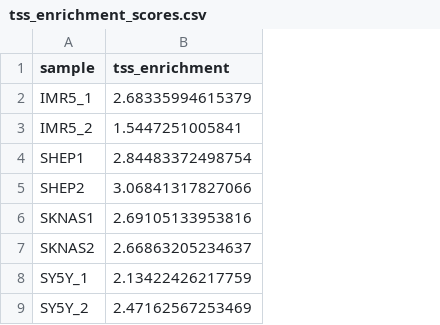
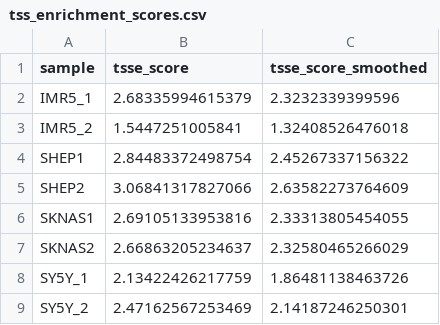
Before and after one commit to vlflanary212/NB_RA_Resistance, a CSV file: Sen_13cRA_ATAC/processing/07_downstream_qc/tss_enrichment_scores.csv, drawn as a sheet; the diff names each change by its address in the sheet, - before the commit and + after, or states it on an @@ line.

```diff
--- a/Sen_13cRA_ATAC/processing/07_downstream_qc/tss_enrichment_scores.csv
+++ b/Sen_13cRA_ATAC/processing/07_downstream_qc/tss_enrichment_scores.csv
+column C (tsse_score_smoothed), rows 2-9: 2.3232339399596 | 1.32408526476018 | 2.45267337156322 | 2.63582273764609 | 2.33313805454055 | 2.32580465266029 | 1.86481138463726 | 2.14187246250301
-B1: tss_enrichment
+B1: tsse_score
```
Also changed, not shown: 2 other files.
